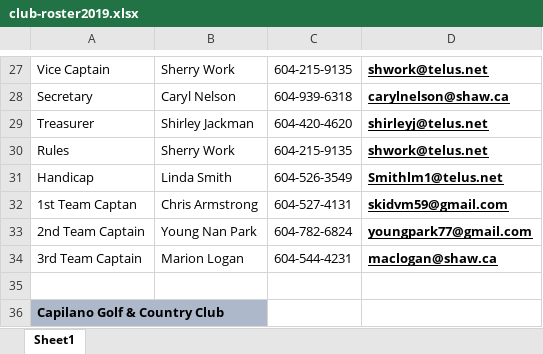
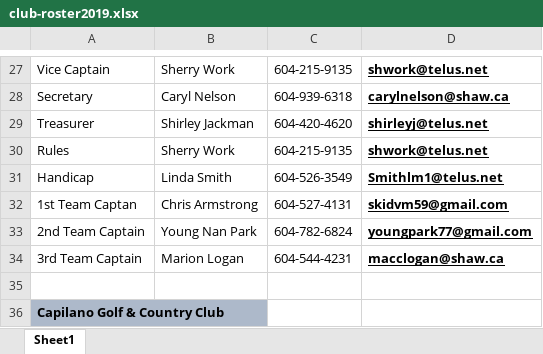
Before and after one commit to kevinli96/BCG-Zone-4, an Excel workbook: secure/club-roster2019.xlsx, sheet Sheet1, drawn as a sheet; only a part is shown, gaps mark what is left out; values as stored, in another font and other column widths than the file's, no borders; charts and pictures not drawn; the diff names each change by its address in the sheet, - before the commit and + after, or states it on an @@ line.

```diff
--- a/secure/club-roster2019.xlsx (sheet Sheet1)
+++ b/secure/club-roster2019.xlsx (sheet Sheet1)
-D34: maclogan@shaw.ca
+D34: macclogan@shaw.ca
```
Also changed, not shown: secure/team-captains-list2019.xlsx, 2 other files.
